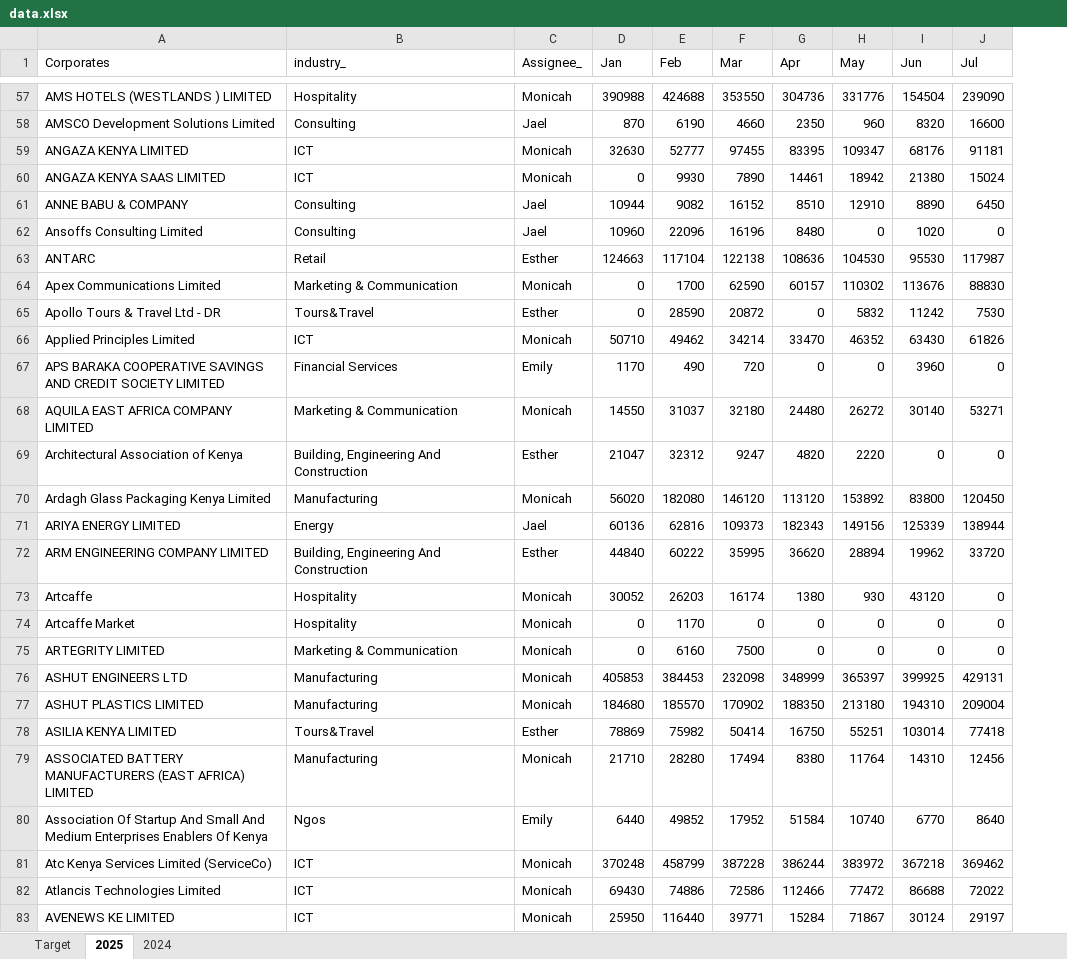
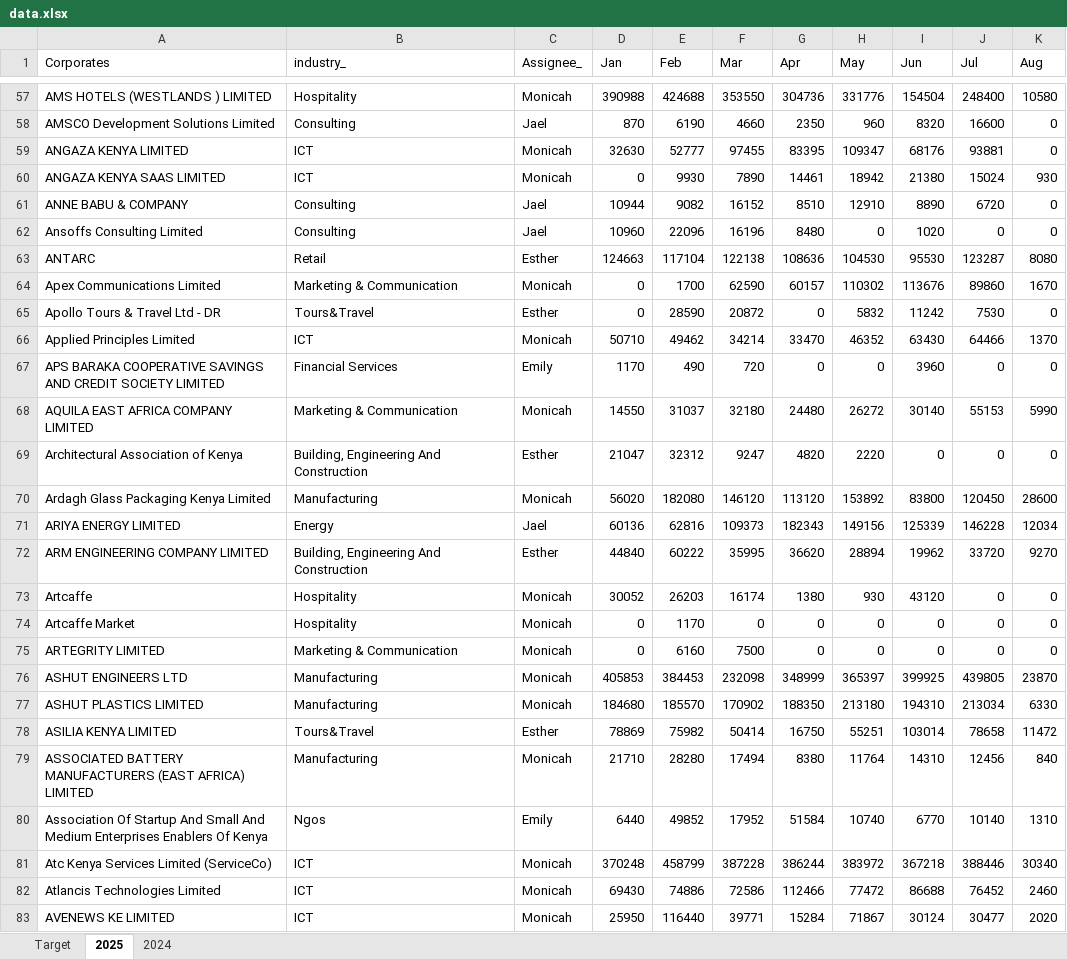
Before and after one commit to Phil7799/Little-Retention-Corporate-Performance-Comparison, an Excel workbook: data.xlsx, sheet 2025, drawn as a sheet; only a part is shown, gaps mark what is left out; values as stored, in another font and other column widths than the file's, no borders; the diff covers the shown part only; the diff names each change by its address in the sheet, - before the commit and + after, or states it on an @@ line.

```diff
--- a/data.xlsx (sheet 2025)
+++ b/data.xlsx (sheet 2025)
+column K (Aug), rows 57-83: 10580 | 0 | 0 | 930 | 0 | 0 | 8080 | 1670 | 0 | 1370 | 0 | 5990 | 0 | 28600 | 12034 | 9270 | 0 | 0 | 0 | 23870 | 6330 | 11472 | 840 | 1310 | 30340 | 2460 | 2020
-J57 (Jul): 239090
+J57 (Jul): 248400
-J59 (Jul): 91181
+J59 (Jul): 93881
-J61 (Jul): 6450
+J61 (Jul): 6720
-J63 (Jul): 117987
+J63 (Jul): 123287
-J64 (Jul): 88830
+J64 (Jul): 89860
-J66 (Jul): 61826
+J66 (Jul): 64466
-J68 (Jul): 53271
+J68 (Jul): 55153
-J71 (Jul): 138944
+J71 (Jul): 146228
-J76 (Jul): 429131
+J76 (Jul): 439805
-J77 (Jul): 209004
+J77 (Jul): 213034
-J78 (Jul): 77418
+J78 (Jul): 78658
-J80 (Jul): 8640
+J80 (Jul): 10140
-J81 (Jul): 369462
+J81 (Jul): 388446
-J82 (Jul): 72022
+J82 (Jul): 76452
-J83 (Jul): 29197
+J83 (Jul): 30477
```
Also changed, not shown: 1 added row and 539 edited cells elsewhere in this sheet.
